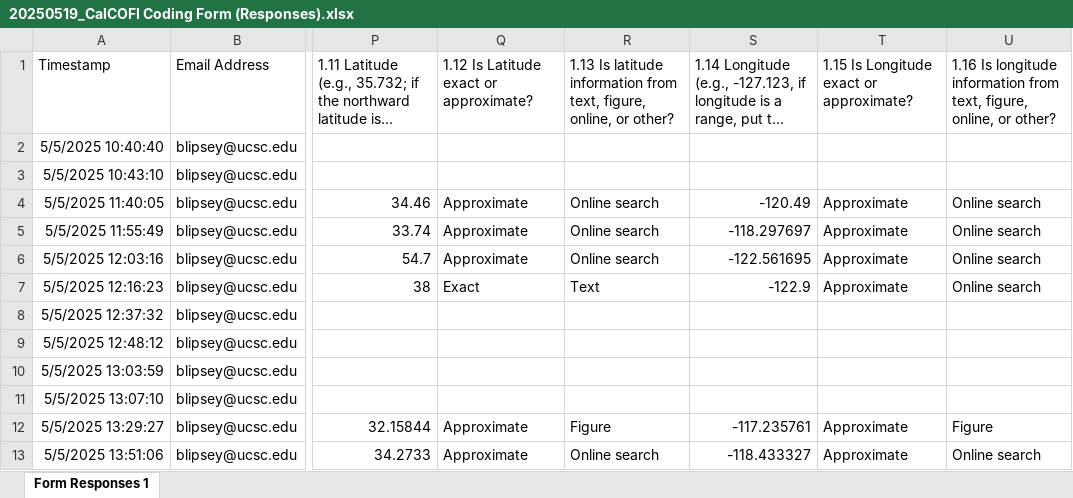
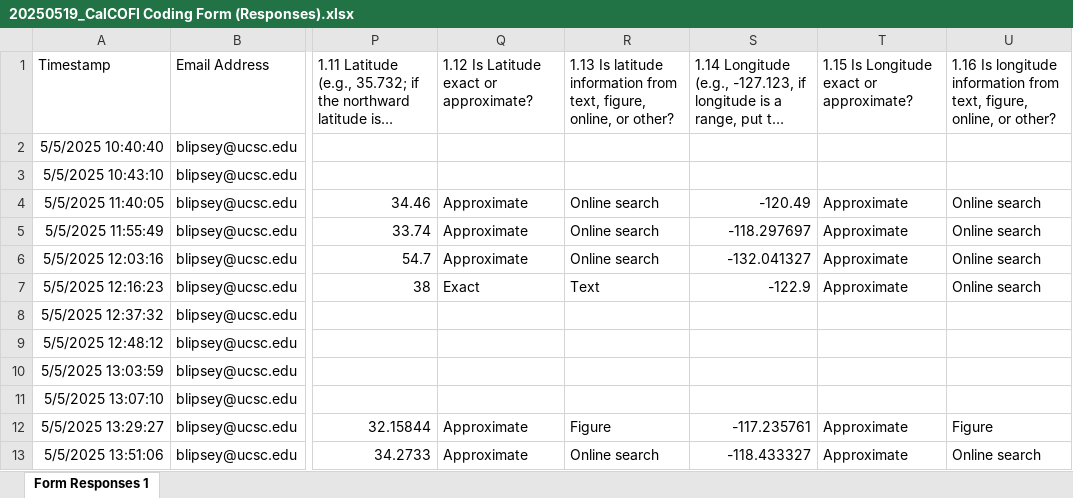
Before and after one commit to jordanasevigny/ca-invert-shifts, an Excel workbook: data/20250519_CalCOFI Coding Form (Responses).xlsx, sheet Form Responses 1, drawn as a sheet; only a part is shown, gaps mark what is left out; long unchanged cells end in …; values as stored, in another font and other column widths than the file's, no borders; charts and pictures and table styles not drawn; the diff names each change by its address in the sheet, - before the commit and + after, or states it on an @@ line.

Commit message:
update calcofi data with correction of vellela lon

```diff
--- a/data/20250519_CalCOFI Coding Form (Responses).xlsx (sheet Form Responses 1)
+++ b/data/20250519_CalCOFI Coding Form (Responses).xlsx (sheet Form Responses 1)
-S6: -122.561695
+S6: -132.041327
```
